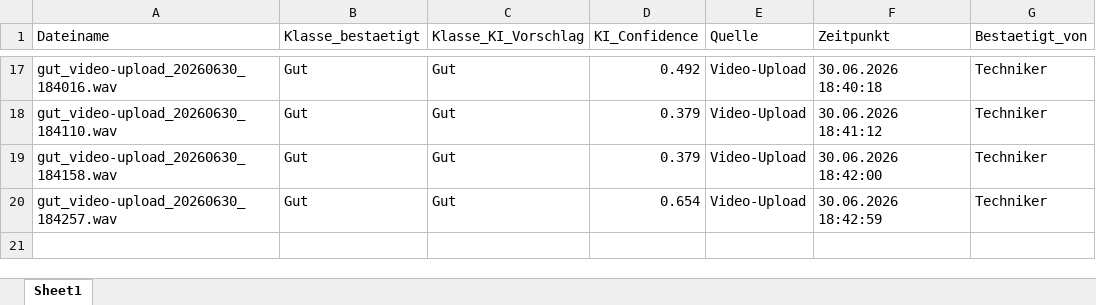
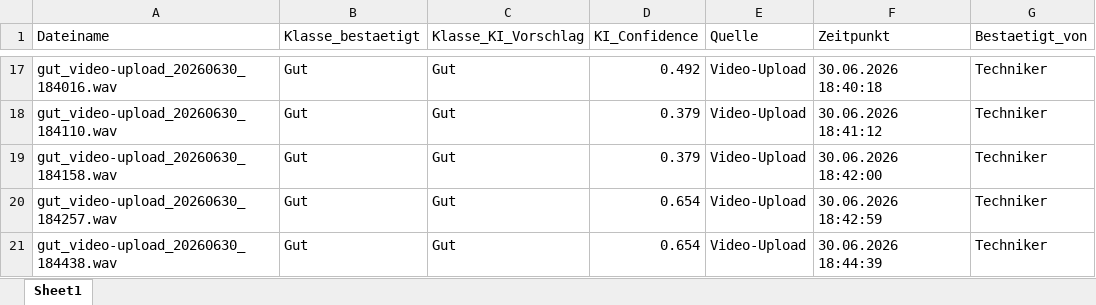
Before and after one commit to oussamamarghad74-bot/Predictive-tool, an Excel workbook: Datenbank_Uebersicht.xlsx, sheet Sheet1, drawn as a sheet; only a part is shown, gaps mark what is left out; values as stored, in another font and other column widths than the file's, no borders; the diff names each change by its address in the sheet, - before the commit and + after, or states it on an @@ line.

Commit message:
Übersicht aktualisiert: +gut_video-upload_20260630_184438.wav

```diff
--- a/Datenbank_Uebersicht.xlsx (sheet Sheet1)
+++ b/Datenbank_Uebersicht.xlsx (sheet Sheet1)
+row 21: gut_video-upload_20260630_184438.wav | Gut | Gut | 0.654 | Video-Upload | 30.06.2026 18:44:39 | Techniker
```
